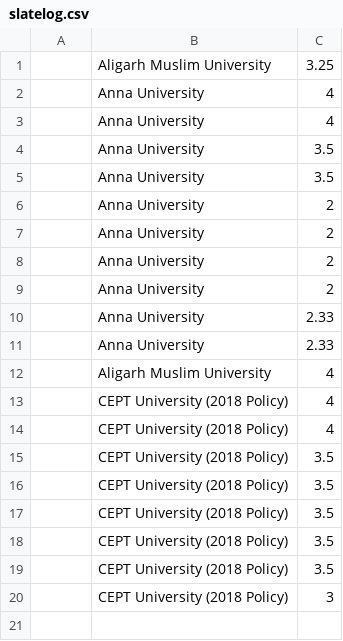
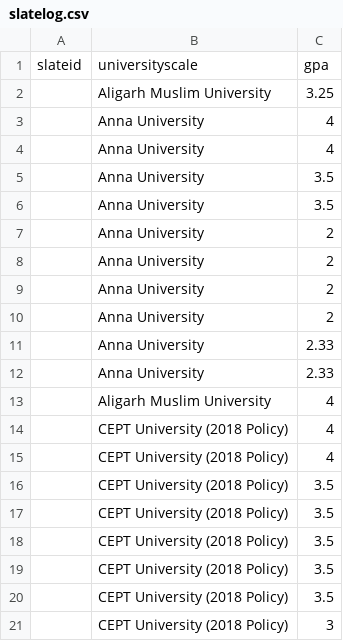
Before and after one commit to GAGillu1/gpas, a CSV file: slatelog.csv, drawn as a sheet.

```diff
--- a/slatelog.csv
+++ b/slatelog.csv
@@ -1 +1,2 @@
+slateid,universityscale,gpa
 "",Aligarh Muslim University,3.25
```
Also changed, not shown: caltab.csv, countries.csv, 2 other files.
